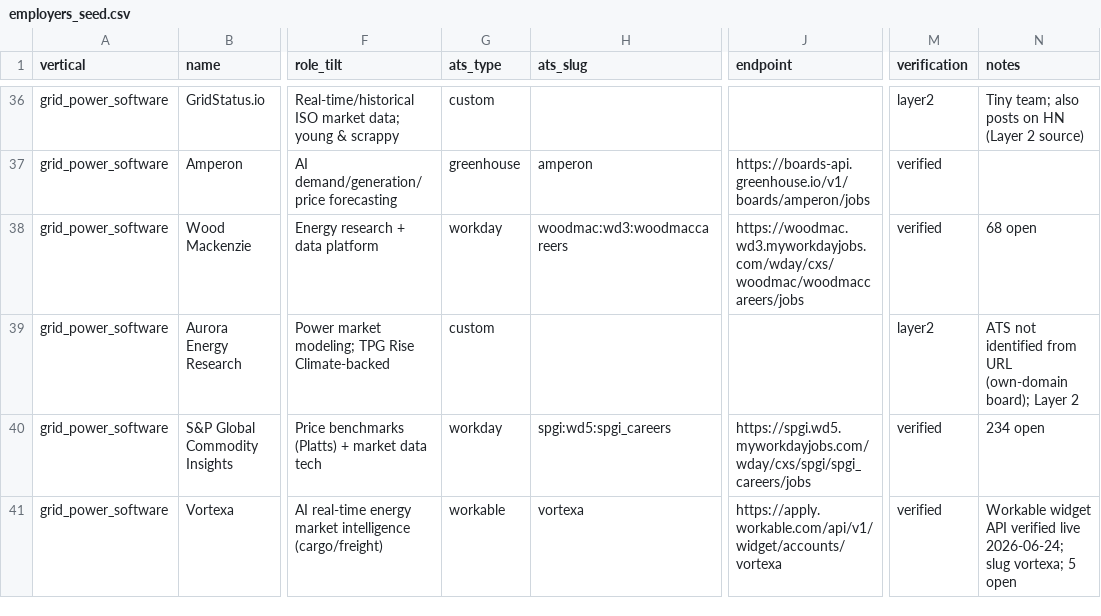
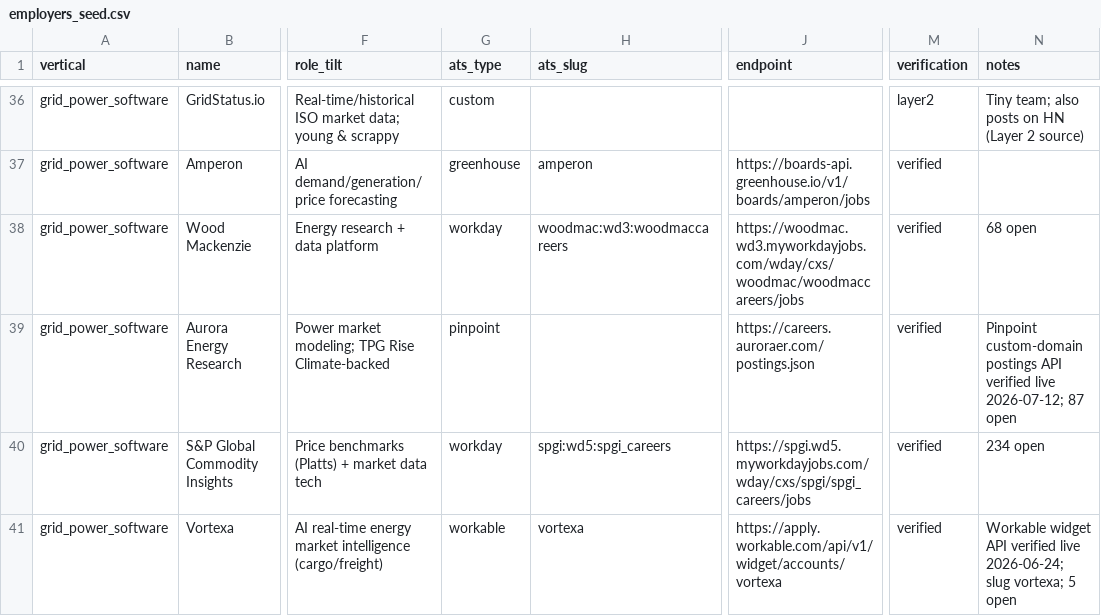
Before and after one commit to haydenham/vertical-job-digest, a CSV file: data/seed/employers_seed.csv, drawn as a sheet; only a part is shown, gaps mark what is left out; the diff names each change by its address in the sheet, - before the commit and + after, or states it on an @@ line.

Commit message:
pinpoint fetcher

```diff
--- a/data/seed/employers_seed.csv
+++ b/data/seed/employers_seed.csv
-G39 (ats_type): custom
+G39 (ats_type): pinpoint
-J39 (endpoint): (empty)
+J39 (endpoint): https://careers.auroraer.com/postings.json
-M39 (verification): layer2
+M39 (verification): verified
-N39 (notes): ATS not identified from URL (own-domain board); Layer 2
+N39 (notes): Pinpoint custom-domain postings API verified live 2026-07-12; 87 open
```
Also changed, not shown: 21 other files.
